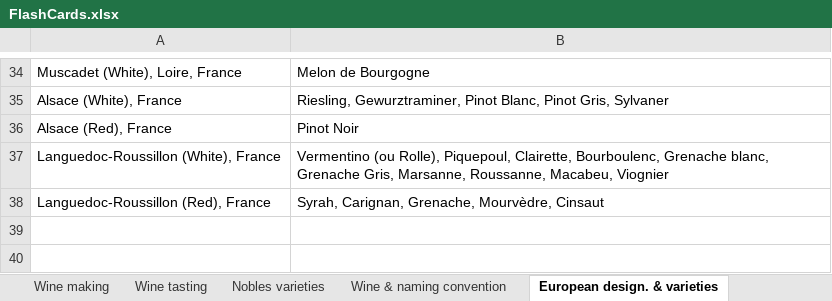
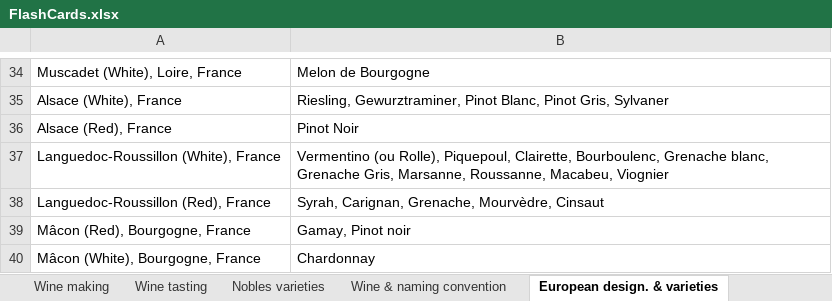
Before and after one commit to sandoche/Wine-Flashcards-Anki, an Excel workbook: src/FlashCards.xlsx, sheet European design. & varieties, drawn as a sheet; only a part is shown, gaps mark what is left out; values as stored, in another font and other column widths than the file's, no borders; the diff names each change by its address in the sheet, - before the commit and + after, or states it on an @@ line.

```diff
--- a/src/FlashCards.xlsx (sheet European design. & varieties)
+++ b/src/FlashCards.xlsx (sheet European design. & varieties)
+row 39: Mâcon (Red), Bourgogne, France | Gamay, Pinot noir
+row 40: Mâcon (White), Bourgogne, France | Chardonnay
```
Also changed, not shown: sheet Wine & food pairing, 1 other file.
